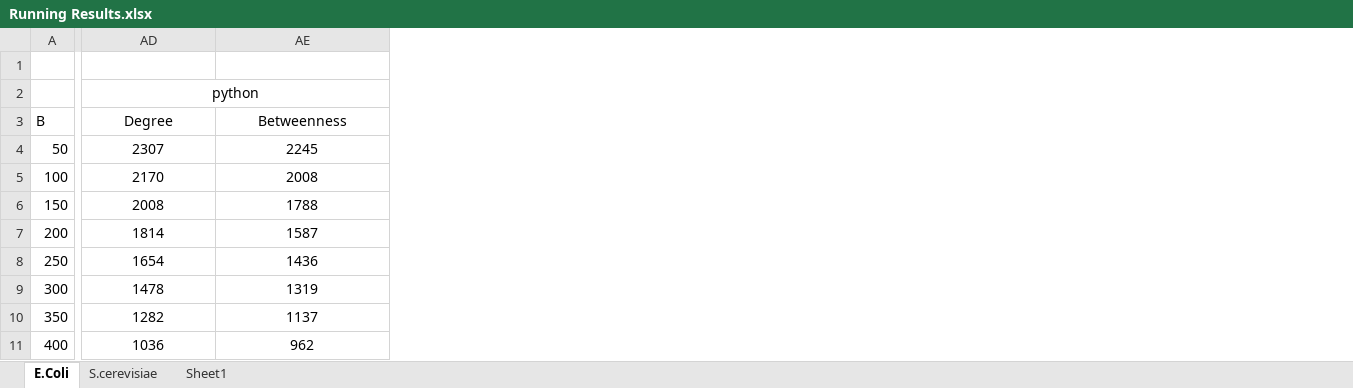
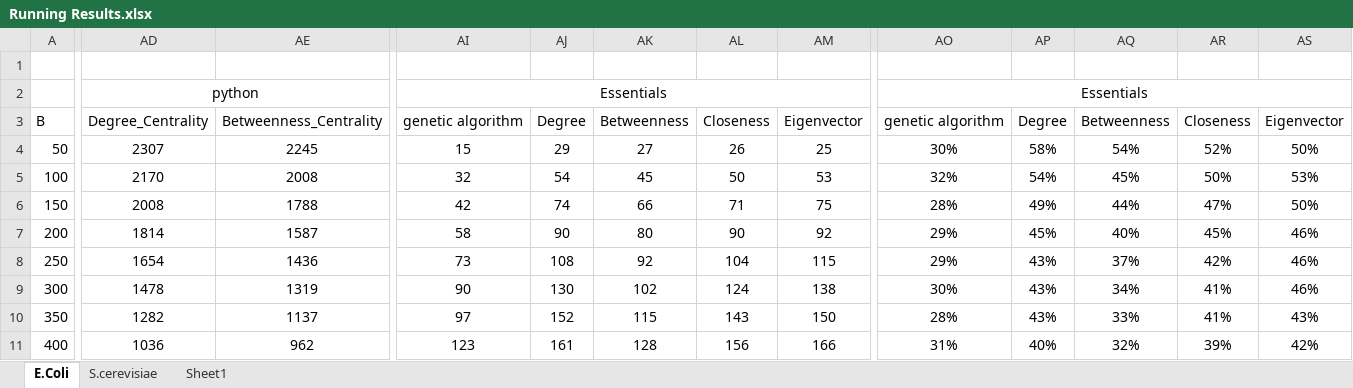
Before and after one commit to jr-cs2004/Network_Analysis, an Excel workbook: Running Results.xlsx, sheet E.Coli, drawn as a sheet; only a part is shown, gaps mark what is left out; values as stored, in another font and other column widths than the file's, no borders; charts and pictures not drawn; the diff covers the shown part only; the diff names each change by its address in the sheet, - before the commit and + after, or states it on an @@ line.

```diff
--- a/Running Results.xlsx (sheet E.Coli)
+++ b/Running Results.xlsx (sheet E.Coli)
+column AI, rows 2-11: Essentials | genetic algorithm | 15 | 32 | 42 | 58 | 73 | 90 | 97 | 123
+column AJ, rows 3-11: Degree | 29 | 54 | 74 | 90 | 108 | 130 | 152 | 161
+column AK, rows 3-11: Betweenness | 27 | 45 | 66 | 80 | 92 | 102 | 115 | 128
+column AL, rows 3-11: Closeness | 26 | 50 | 71 | 90 | 104 | 124 | 143 | 156
+column AM, rows 3-11: Eigenvector | 25 | 53 | 75 | 92 | 115 | 138 | 150 | 166
+column AO, rows 2-11: Essentials | genetic algorithm | 30% | 32% | 28% | 29% | 29% | 30% | 28% | 31%
+column AP, rows 3-11: Degree | 58% | 54% | 49% | 45% | 43% | 43% | 43% | 40%
+column AQ, rows 3-11: Betweenness | 54% | 45% | 44% | 40% | 37% | 34% | 33% | 32%
+column AR, rows 3-11: Closeness | 52% | 50% | 47% | 45% | 42% | 41% | 41% | 39%
+column AS, rows 3-11: Eigenvector | 50% | 53% | 50% | 46% | 46% | 46% | 43% | 42%
-AD3: Degree
+AD3: Degree_Centrality
-AE3: Betweenness
+AE3: Betweenness_Centrality
```
Also changed, not shown: 2 added columns and 2 edited cells elsewhere in this sheet, sheet S.cerevisiae, sheet Sheet1, charts or pictures, 50 other files.
